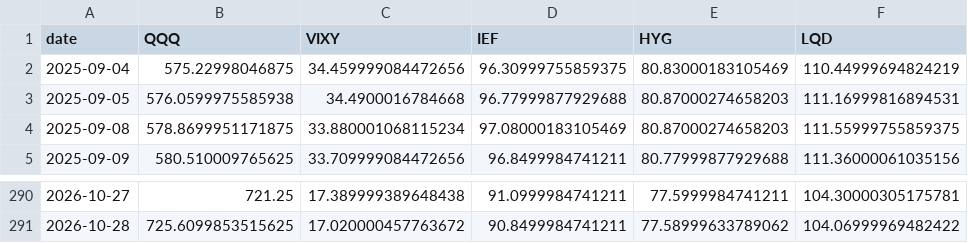
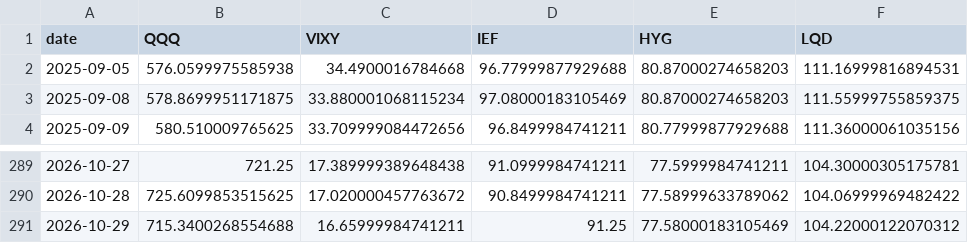
Before and after one commit to smartman3514-commits/fg-dashboard, a CSV file: scripts/price_cache.csv, drawn as a sheet; only a part is shown, gaps mark what is left out.

```diff
--- a/scripts/price_cache.csv
+++ b/scripts/price_cache.csv
@@ -1,3 +1,2 @@
 date,QQQ,VIXY,IEF,HYG,LQD
-2025-09-04,575.22998046875,34.459999084472656,96.30999755859375,80.83000183105469,110.44999694824219
 2025-09-05,576.0599975585938,34.4900016784668,96.77999877929688,80.87000274658203,111.16999816894531
@@ -291 +290,2 @@
 2026-10-28,725.6099853515625,17.020000457763672,90.8499984741211,77.58999633789062,104.06999969482422
+2026-10-29,715.3400268554688,16.65999984741211,91.25,77.58000183105469,104.22000122070312
```
